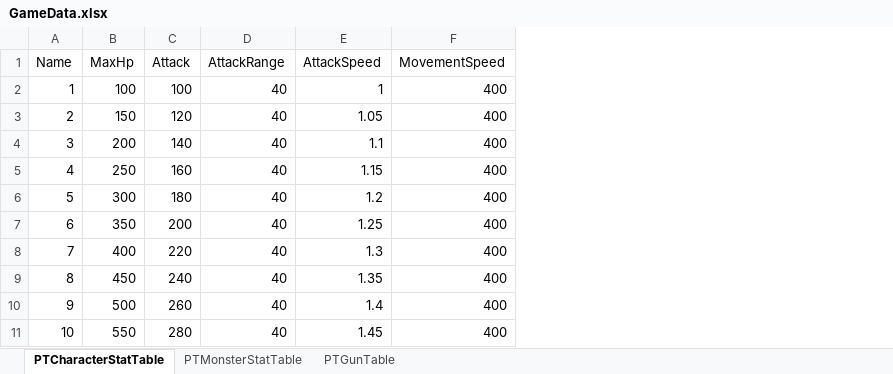
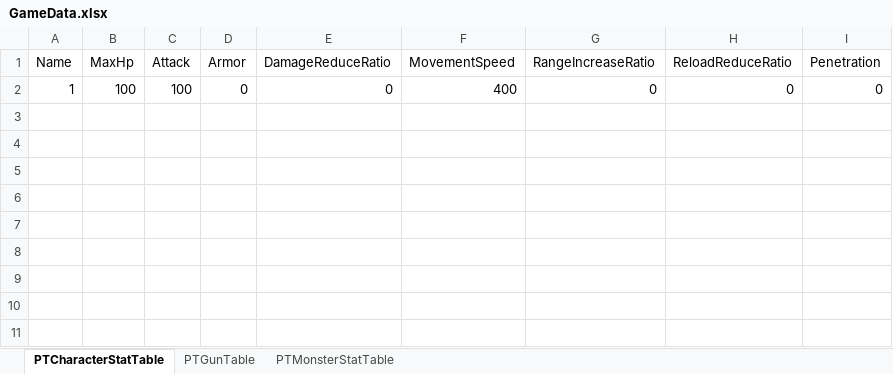
Before and after one commit to realstone2018/Unreal_Portfolio, an Excel workbook: GameData/GameData.xlsx, sheet PTCharacterStatTable, drawn as a sheet; values as stored, in another font and other column widths than the file's, no borders; removed rows and columns are numbered as before the commit, all else as after; the diff names each change by its address in the sheet, - before the commit and + after, or states it on an @@ line.

```diff
--- a/GameData/GameData.xlsx (sheet PTCharacterStatTable)
+++ b/GameData/GameData.xlsx (sheet PTCharacterStatTable)
@@ sheet tab order changed: PTCharacterStatTable | PTGunTable | PTMonsterStatTable @@
-column D (AttackRange), row 2: 40
-column E (AttackSpeed), row 2: 1
+column D (Armor), row 2: 0
+column E (DamageReduceRatio), row 2: 0
+column G (RangeIncreaseRatio), row 2: 0
+column H (ReloadReduceRatio), row 2: 0
+column I (Penetration), row 2: 0
-row 3: 2 | 150 | 120 | 40 | 1.05 | 400
-row 4: 3 | 200 | 140 | 40 | 1.1 | 400
-row 5: 4 | 250 | 160 | 40 | 1.15 | 400
-row 6: 5 | 300 | 180 | 40 | 1.2 | 400
-row 7: 6 | 350 | 200 | 40 | 1.25 | 400
-row 8: 7 | 400 | 220 | 40 | 1.3 | 400
-row 9: 8 | 450 | 240 | 40 | 1.35 | 400
-row 10: 9 | 500 | 260 | 40 | 1.4 | 400
-row 11: 10 | 550 | 280 | 40 | 1.45 | 400
```
Also changed, not shown: sheet PTGunTable, 50 other files.
